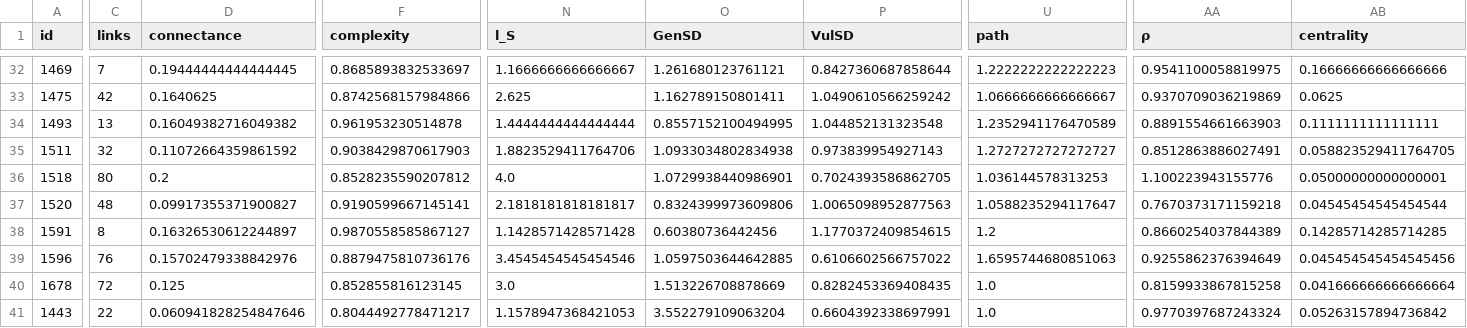
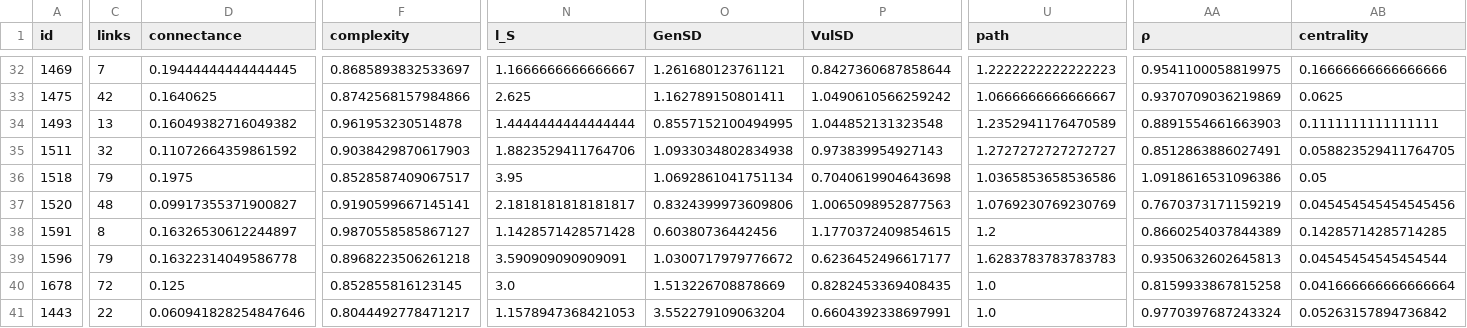
Before and after one commit to BecksLab/ms_feature_selection, a CSV file: code/data/mangal/mangal_summary.csv, drawn as a sheet; only a part is shown, gaps mark what is left out; the diff covers the shown part only; the diff names each change by its address in the sheet, - before the commit and + after, or states it on an @@ line.

```diff
--- a/code/data/mangal/mangal_summary.csv
+++ b/code/data/mangal/mangal_summary.csv
-C36 (links): 80
+C36 (links): 79
-D36 (connectance): 0.2
+D36 (connectance): 0.1975
-F36 (complexity): 0.8528235590207812
+F36 (complexity): 0.8528587409067517
-N36 (l_S): 4.0
+N36 (l_S): 3.95
-O36 (GenSD): 1.0729938440986901
+O36 (GenSD): 1.0692861041751134
-P36 (VulSD): 0.7024393586862705
+P36 (VulSD): 0.7040619904643698
-U36 (path): 1.036144578313253
+U36 (path): 1.0365853658536586
-AA36 (ρ): 1.100223943155776
+AA36 (ρ): 1.0918616531096386
-AB36 (centrality): 0.05000000000000001
+AB36 (centrality): 0.05
-U37 (path): 1.0588235294117647
+U37 (path): 1.0769230769230769
-AA37 (ρ): 0.7670373171159218
+AA37 (ρ): 0.7670373171159219
-AB37 (centrality): 0.04545454545454544
+AB37 (centrality): 0.045454545454545456
-C39 (links): 76
+C39 (links): 79
-D39 (connectance): 0.15702479338842976
+D39 (connectance): 0.16322314049586778
-F39 (complexity): 0.8879475810736176
+F39 (complexity): 0.8968223506261218
-N39 (l_S): 3.4545454545454546
+N39 (l_S): 3.590909090909091
-O39 (GenSD): 1.0597503644642885
+O39 (GenSD): 1.0300717979776672
-P39 (VulSD): 0.6106602566757022
+P39 (VulSD): 0.6236452496617177
-U39 (path): 1.6595744680851063
+U39 (path): 1.6283783783783783
-AA39 (ρ): 0.9255862376394649
+AA39 (ρ): 0.9350632602645813
-AB39 (centrality): 0.045454545454545456
+AB39 (centrality): 0.04545454545454544
```
Also changed, not shown: 84 edited cells elsewhere in this file, 3 other files.
